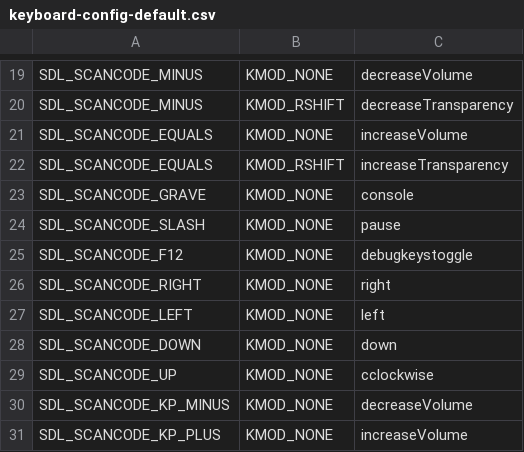
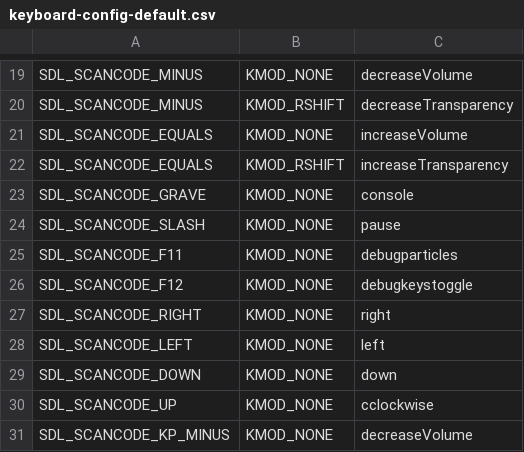
Before and after one commit to electrosy/sdl2-blocks, a CSV file: keyboard-config-default.csv, drawn as a sheet; only a part is shown, gaps mark what is left out; the shorter side is filled out with more unchanged rows; the diff names each change by its address in the sheet, - before the commit and + after, or states it on an @@ line.

```diff
--- a/keyboard-config-default.csv
+++ b/keyboard-config-default.csv
+row 25: SDL_SCANCODE_F11 | KMOD_NONE | debugparticles
```
Also changed, not shown: keyboard-config.csv, 14 other files.
